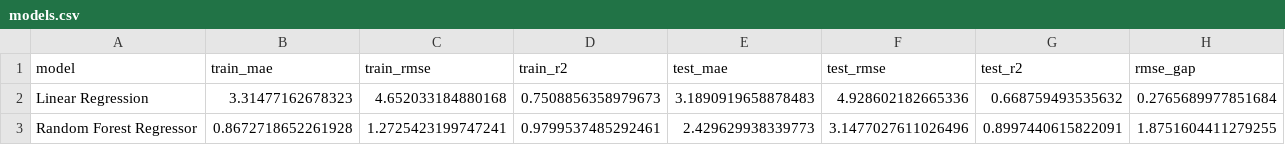
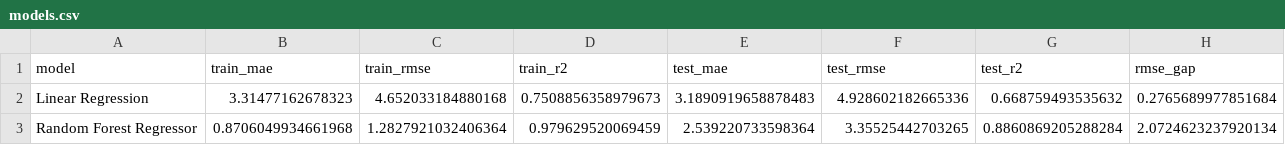
Before and after one commit to Shushunya/FAA-P2, a CSV file: data/models.csv, drawn as a sheet.

```diff
--- a/data/models.csv
+++ b/data/models.csv
@@ -2,2 +2,2 @@ model,train_mae,train_rmse,train_r2,test_mae,test_rmse,test_r2,rmse_gap
 Linear Regression,3.31477162678323,4.652033184880168,0.7508856358979673,3.1890919658878483,4.928602182665336,0.668759493535632,0.2765689977851684
-Random Forest Regressor,0.8672718652261928,1.2725423199747241,0.9799537485292461,2.429629938339773,3.1477027611026496,0.8997440615822091,1.8751604411279255
+Random Forest Regressor,0.8706049934661968,1.2827921032406364,0.979629520069459,2.539220733598364,3.35525442703265,0.8860869205288284,2.0724623237920134
```
Also changed, not shown: 2 other files.
